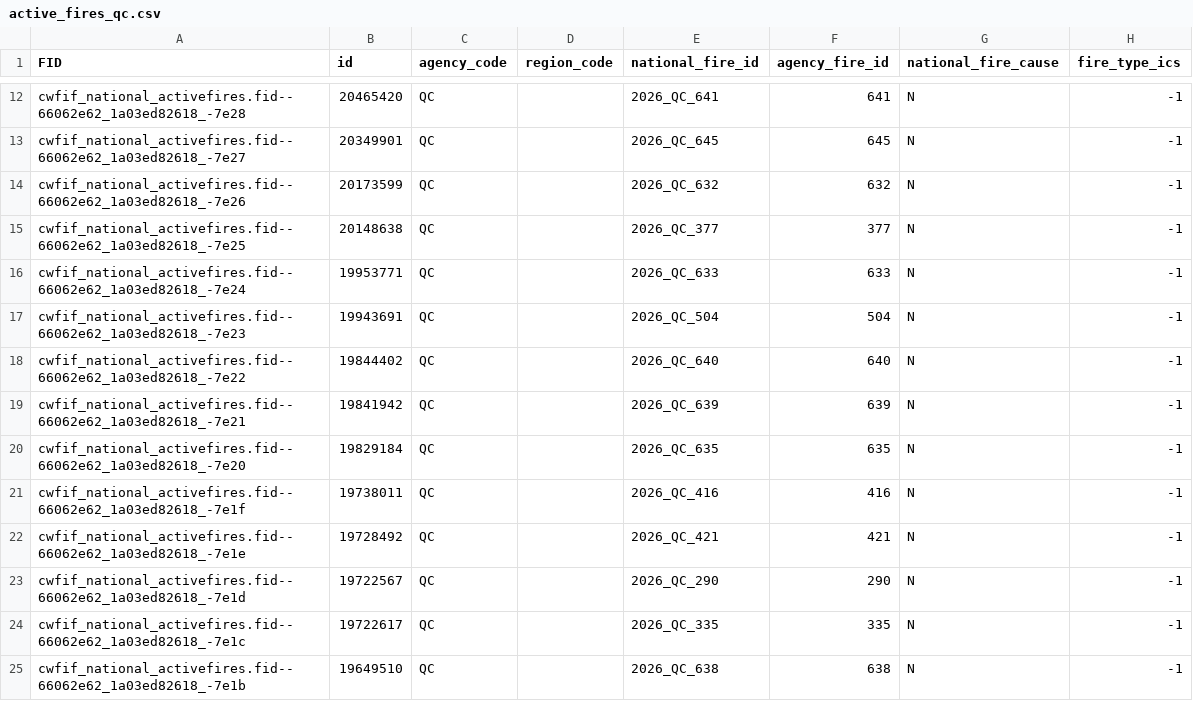
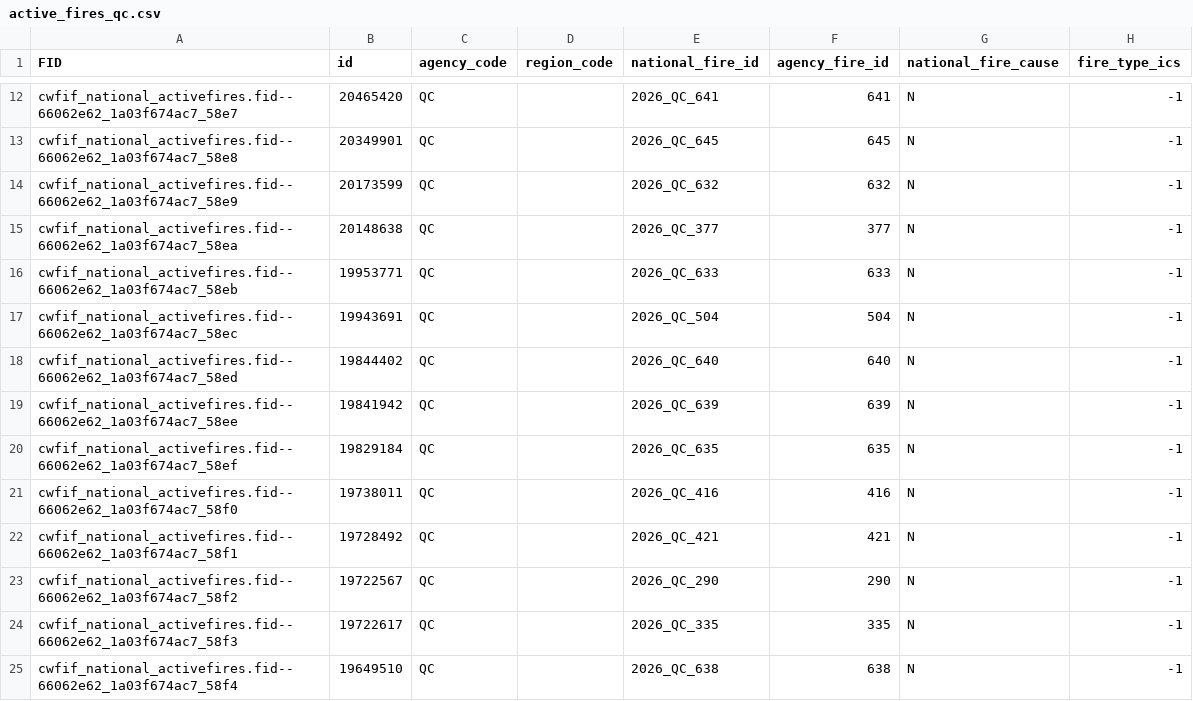
Before and after one commit to jagius/cda-air-quality-compiler, a CSV file: docs/active_fires_qc.csv, drawn as a sheet; only a part is shown, gaps mark what is left out; the diff covers the shown part only; the diff names each change by its address in the sheet, - before the commit and + after, or states it on an @@ line.

```diff
--- a/docs/active_fires_qc.csv
+++ b/docs/active_fires_qc.csv
-A12 (FID): cwfif_national_activefires.fid--66062e62_1a03ed82618_-7e28
+A12 (FID): cwfif_national_activefires.fid--66062e62_1a03f674ac7_58e7
-A13 (FID): cwfif_national_activefires.fid--66062e62_1a03ed82618_-7e27
+A13 (FID): cwfif_national_activefires.fid--66062e62_1a03f674ac7_58e8
-A14 (FID): cwfif_national_activefires.fid--66062e62_1a03ed82618_-7e26
+A14 (FID): cwfif_national_activefires.fid--66062e62_1a03f674ac7_58e9
-A15 (FID): cwfif_national_activefires.fid--66062e62_1a03ed82618_-7e25
+A15 (FID): cwfif_national_activefires.fid--66062e62_1a03f674ac7_58ea
-A16 (FID): cwfif_national_activefires.fid--66062e62_1a03ed82618_-7e24
+A16 (FID): cwfif_national_activefires.fid--66062e62_1a03f674ac7_58eb
-A17 (FID): cwfif_national_activefires.fid--66062e62_1a03ed82618_-7e23
+A17 (FID): cwfif_national_activefires.fid--66062e62_1a03f674ac7_58ec
-A18 (FID): cwfif_national_activefires.fid--66062e62_1a03ed82618_-7e22
+A18 (FID): cwfif_national_activefires.fid--66062e62_1a03f674ac7_58ed
-A19 (FID): cwfif_national_activefires.fid--66062e62_1a03ed82618_-7e21
+A19 (FID): cwfif_national_activefires.fid--66062e62_1a03f674ac7_58ee
-A20 (FID): cwfif_national_activefires.fid--66062e62_1a03ed82618_-7e20
+A20 (FID): cwfif_national_activefires.fid--66062e62_1a03f674ac7_58ef
-A21 (FID): cwfif_national_activefires.fid--66062e62_1a03ed82618_-7e1f
+A21 (FID): cwfif_national_activefires.fid--66062e62_1a03f674ac7_58f0
-A22 (FID): cwfif_national_activefires.fid--66062e62_1a03ed82618_-7e1e
+A22 (FID): cwfif_national_activefires.fid--66062e62_1a03f674ac7_58f1
-A23 (FID): cwfif_national_activefires.fid--66062e62_1a03ed82618_-7e1d
+A23 (FID): cwfif_national_activefires.fid--66062e62_1a03f674ac7_58f2
-A24 (FID): cwfif_national_activefires.fid--66062e62_1a03ed82618_-7e1c
+A24 (FID): cwfif_national_activefires.fid--66062e62_1a03f674ac7_58f3
-A25 (FID): cwfif_national_activefires.fid--66062e62_1a03ed82618_-7e1b
+A25 (FID): cwfif_national_activefires.fid--66062e62_1a03f674ac7_58f4
```
Also changed, not shown: 3 added rows, 3 removed rows and 44 edited cells elsewhere in this file, docs/active_fires.csv, docs/active_fires_bc.csv, 8 other files.
